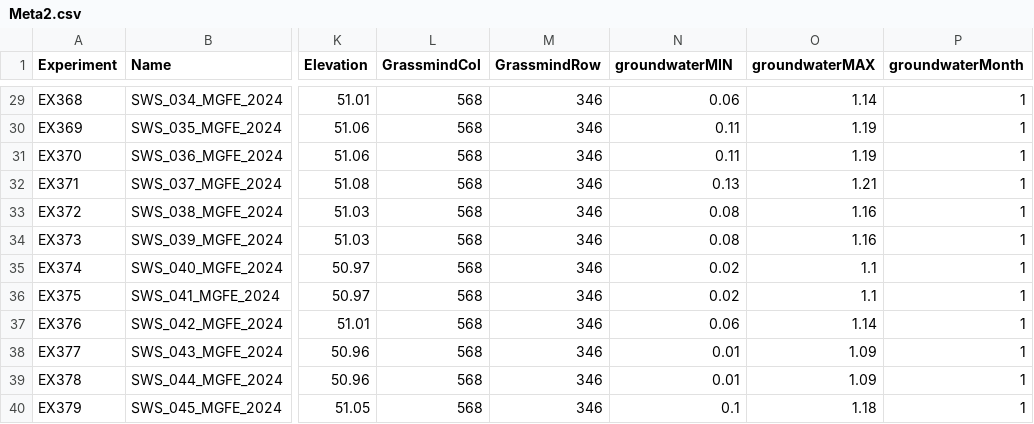
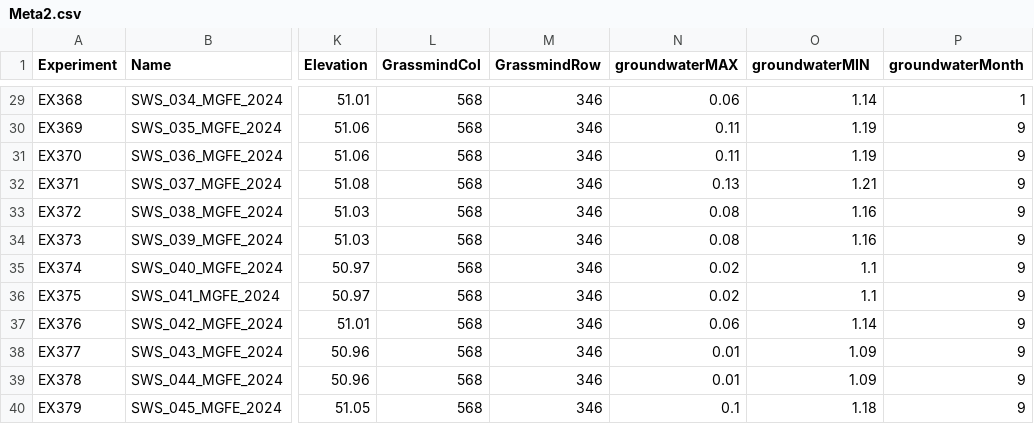
Before and after one commit to zalf-rpm/MoorgruenFE, a CSV file: data/Meta2.csv, drawn as a sheet; only a part is shown, gaps mark what is left out; the diff covers the shown part only; the diff names each change by its address in the sheet, - before the commit and + after, or states it on an @@ line.

```diff
--- a/data/Meta2.csv
+++ b/data/Meta2.csv
-N1: groundwaterMIN
+N1: groundwaterMAX
-O1: groundwaterMAX
+O1: groundwaterMIN
-P30:P40 (groundwaterMonth): 1
+P30:P40 (groundwaterMonth): 9
```
Also changed, not shown: 42 edited cells elsewhere in this file.
